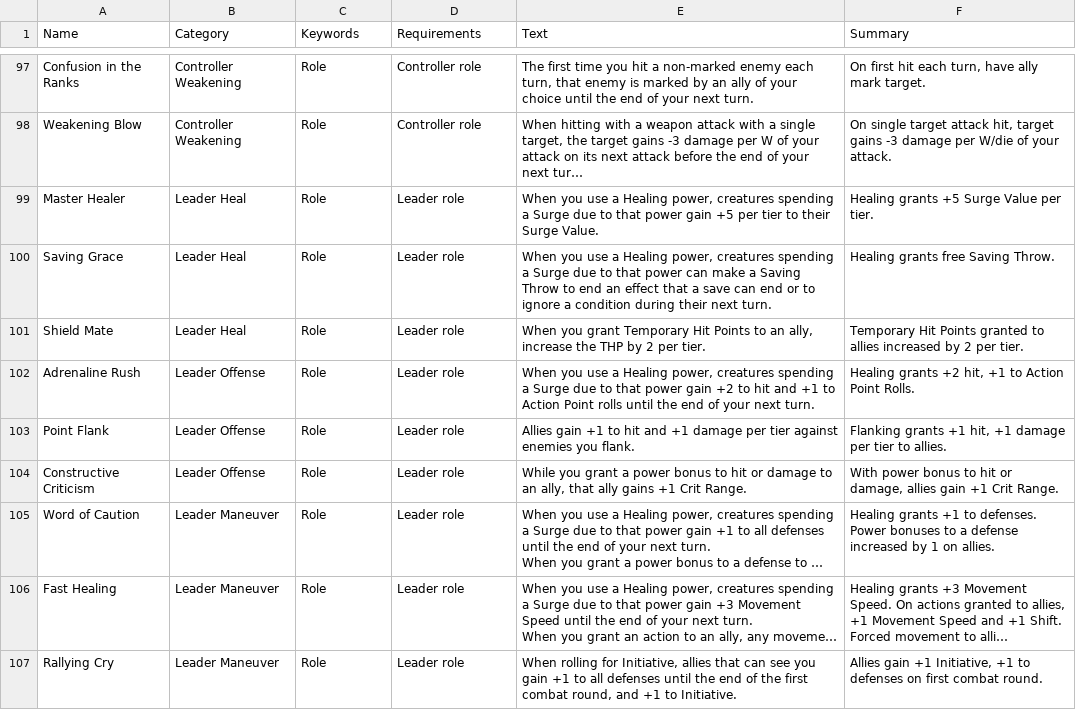
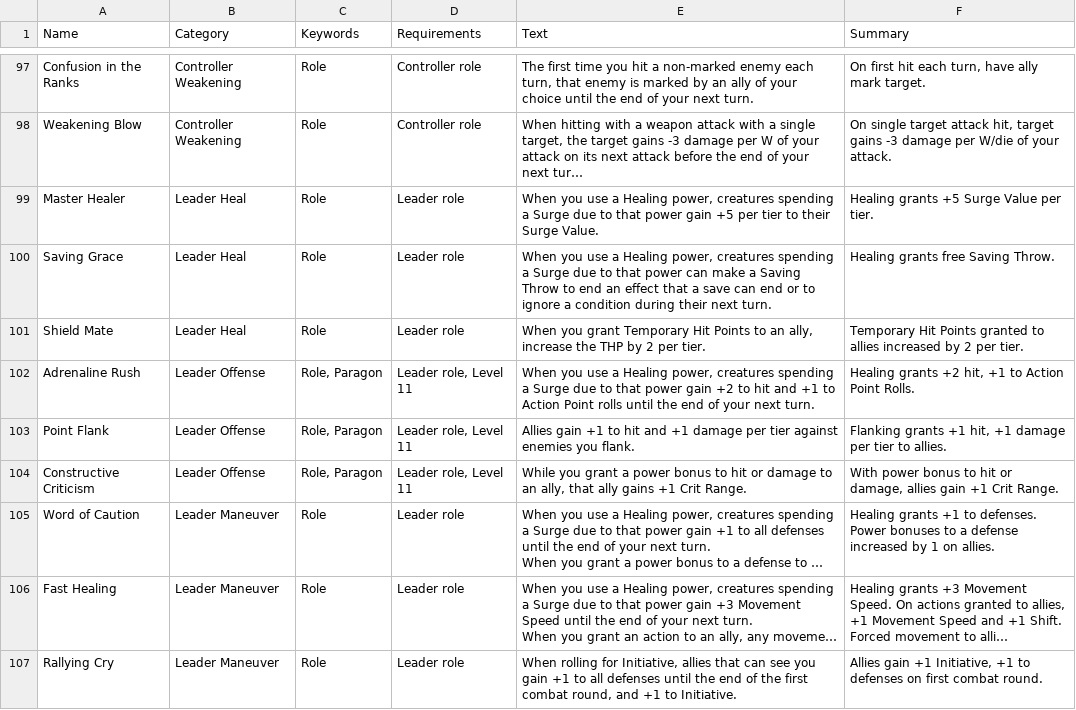
Before and after one commit to capelastegui/sfrpg, a CSV file: raw/Feats-raw.csv, drawn as a sheet; only a part is shown, gaps mark what is left out; long unchanged cells end in …; the diff covers the shown part only; the diff names each change by its address in the sheet, - before the commit and + after, or states it on an @@ line.

```diff
--- a/raw/Feats-raw.csv
+++ b/raw/Feats-raw.csv
-C102:C104 (Keywords): Role
+C102:C104 (Keywords): Role, Paragon
-D102:D104 (Requirements): Leader role
+D102:D104 (Requirements): Leader role, Level 11
```
Also changed, not shown: 17 edited cells elsewhere in this file, 13 other files.
